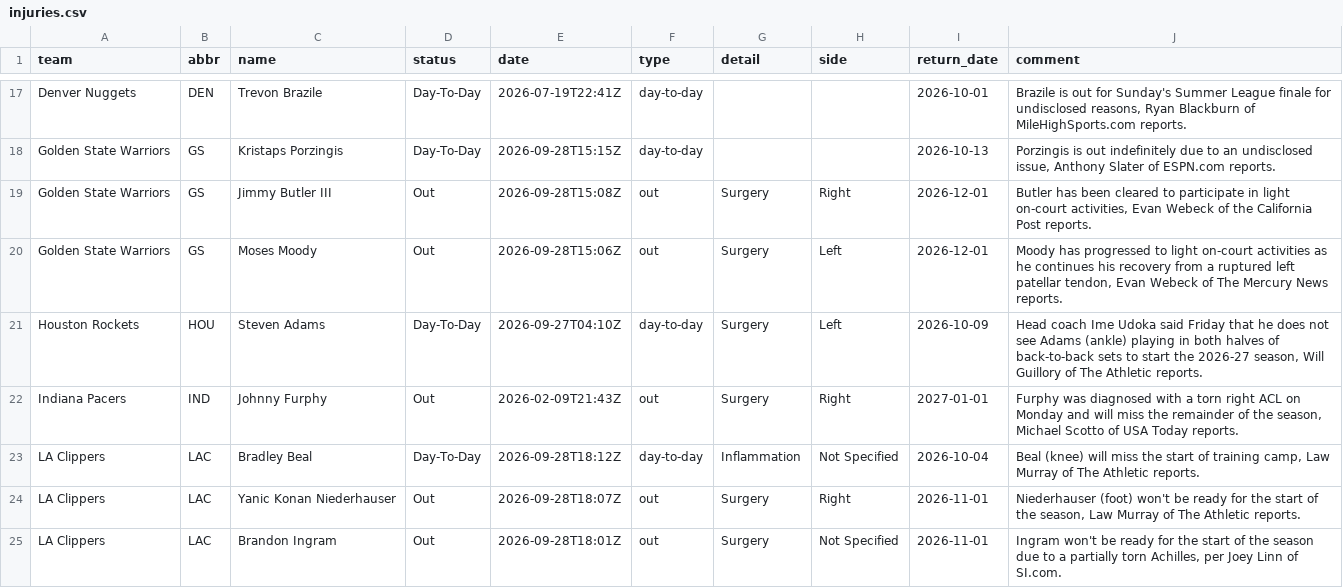
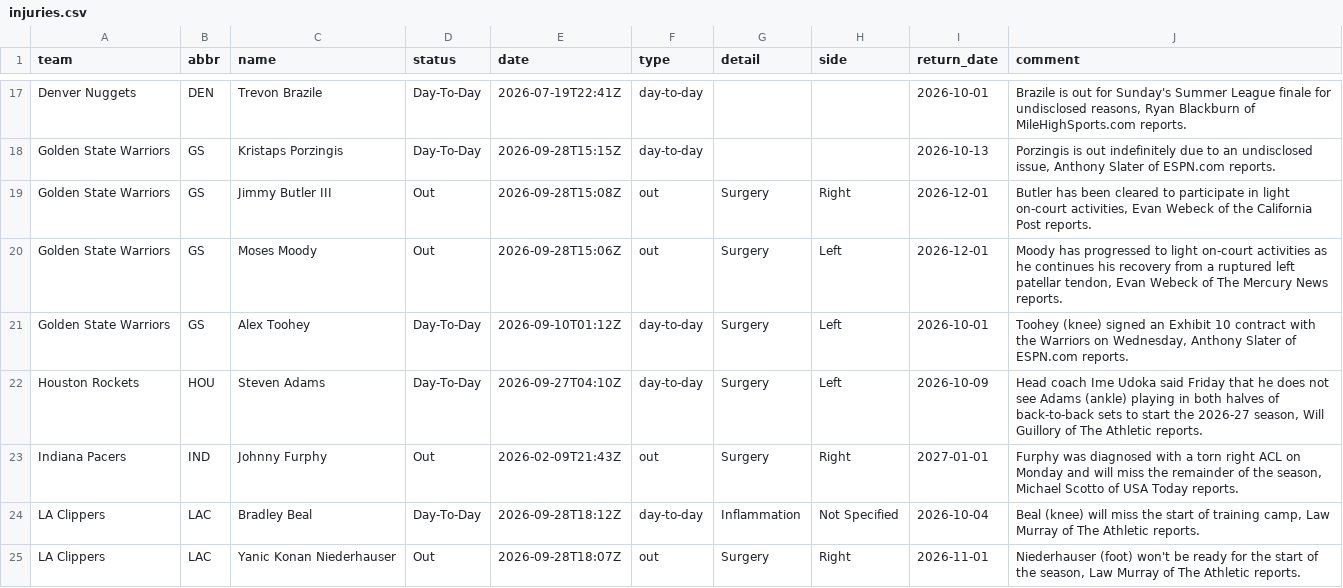
Before and after one commit to jvector26/JIMBO, a CSV file: live/2026/injuries.csv, drawn as a sheet; only a part is shown, gaps mark what is left out; the shorter side is filled out with more unchanged rows.

```diff
--- a/live/2026/injuries.csv
+++ b/live/2026/injuries.csv
@@ -20,2 +20,3 @@ Golden State Warriors,GS,Jimmy Butler III,Out,2026-09-28T15:08Z,out,Surgery,Righ
 Golden State Warriors,GS,Moses Moody,Out,2026-09-28T15:06Z,out,Surgery,Left,2026-12-01,"Moody has progressed to light on-court activities as he continues his recovery from a ruptured left patellar tendon, Evan Webeck of The Mercury News reports."
+Golden State Warriors,GS,Alex Toohey,Day-To-Day,2026-09-10T01:12Z,day-to-day,Surgery,Left,2026-10-01,"Toohey (knee) signed an Exhibit 10 contract with the Warriors on Wednesday, Anthony Slater of ESPN.com reports."
 Houston Rockets,HOU,Steven Adams,Day-To-Day,2026-09-27T04:10Z,day-to-day,Surgery,Left,2026-10-09,"Head coach Ime Udoka said Friday that he does not see Adams (ankle) playing in both halves of back-to-back sets to start the 2026-27 season, Will Guillory of The Athletic reports."
```
Also changed, not shown: 5 other files.
